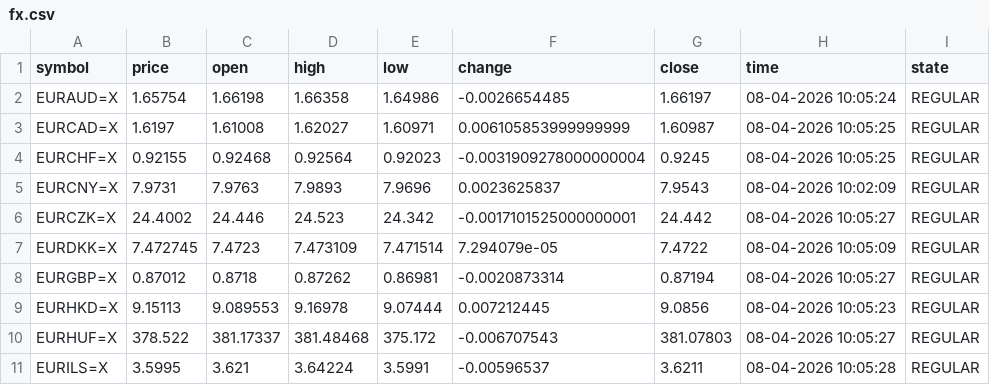
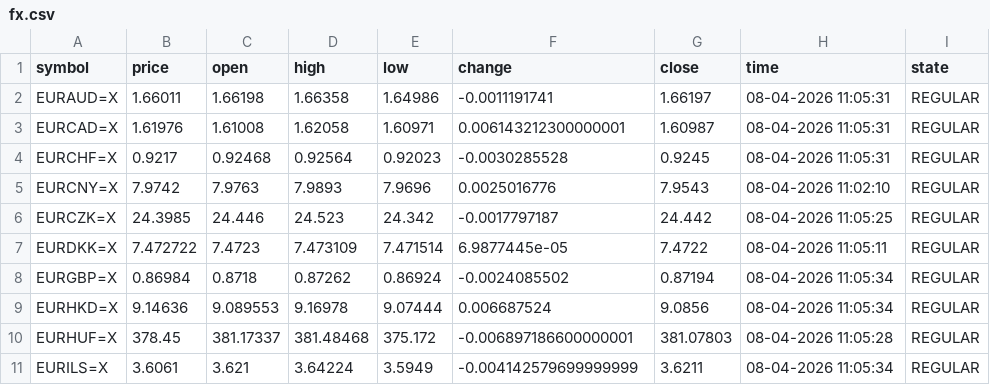
Before and after one commit to diogo-va/csv_test, a CSV file: fx.csv, drawn as a sheet; only a part is shown; the diff covers the shown part only.

Commit message:
Auto update CSV data

```diff
--- a/fx.csv
+++ b/fx.csv
@@ -1,11 +1,11 @@
 symbol	price	open	high	low	change	close	time	state
-EURAUD=X	1.65754	1.66198	1.66358	1.64986	-0.0026654485	1.66197	08-04-2026 10:05:24	REGULAR
-EURCAD=X	1.6197	1.61008	1.62027	1.60971	0.006105853999999999	1.60987	08-04-2026 10:05:25	REGULAR
-EURCHF=X	0.92155	0.92468	0.92564	0.92023	-0.0031909278000000004	0.9245	08-04-2026 10:05:25	REGULAR
-EURCNY=X	7.9731	7.9763	7.9893	7.9696	0.0023625837	7.9543	08-04-2026 10:02:09	REGULAR
-EURCZK=X	24.4002	24.446	24.523	24.342	-0.0017101525000000001	24.442	08-04-2026 10:05:27	REGULAR
-EURDKK=X	7.472745	7.4723	7.473109	7.471514	7.294079e-05	7.4722	08-04-2026 10:05:09	REGULAR
-EURGBP=X	0.87012	0.8718	0.87262	0.86981	-0.0020873314	0.87194	08-04-2026 10:05:27	REGULAR
-EURHKD=X	9.15113	9.089553	9.16978	9.07444	0.007212445	9.0856	08-04-2026 10:05:23	REGULAR
-EURHUF=X	378.522	381.17337	381.48468	375.172	-0.006707543	381.07803	08-04-2026 10:05:27	REGULAR
-EURILS=X	3.5995	3.621	3.64224	3.5991	-0.00596537	3.6211	08-04-2026 10:05:28	REGULAR
+EURAUD=X	1.66011	1.66198	1.66358	1.64986	-0.0011191741	1.66197	08-04-2026 11:05:31	REGULAR
+EURCAD=X	1.61976	1.61008	1.62058	1.60971	0.006143212300000001	1.60987	08-04-2026 11:05:31	REGULAR
+EURCHF=X	0.9217	0.92468	0.92564	0.92023	-0.0030285528	0.9245	08-04-2026 11:05:31	REGULAR
+EURCNY=X	7.9742	7.9763	7.9893	7.9696	0.0025016776	7.9543	08-04-2026 11:02:10	REGULAR
+EURCZK=X	24.3985	24.446	24.523	24.342	-0.0017797187	24.442	08-04-2026 11:05:25	REGULAR
+EURDKK=X	7.472722	7.4723	7.473109	7.471514	6.9877445e-05	7.4722	08-04-2026 11:05:11	REGULAR
+EURGBP=X	0.86984	0.8718	0.87262	0.86924	-0.0024085502	0.87194	08-04-2026 11:05:34	REGULAR
+EURHKD=X	9.14636	9.089553	9.16978	9.07444	0.006687524	9.0856	08-04-2026 11:05:34	REGULAR
+EURHUF=X	378.45	381.17337	381.48468	375.172	-0.006897186600000001	381.07803	08-04-2026 11:05:28	REGULAR
+EURILS=X	3.6061	3.621	3.64224	3.5949	-0.004142579699999999	3.6211	08-04-2026 11:05:34	REGULAR
```
Also changed, not shown: 39 edited cells elsewhere in this file, euribor.csv, gold.csv, 1 other file.
